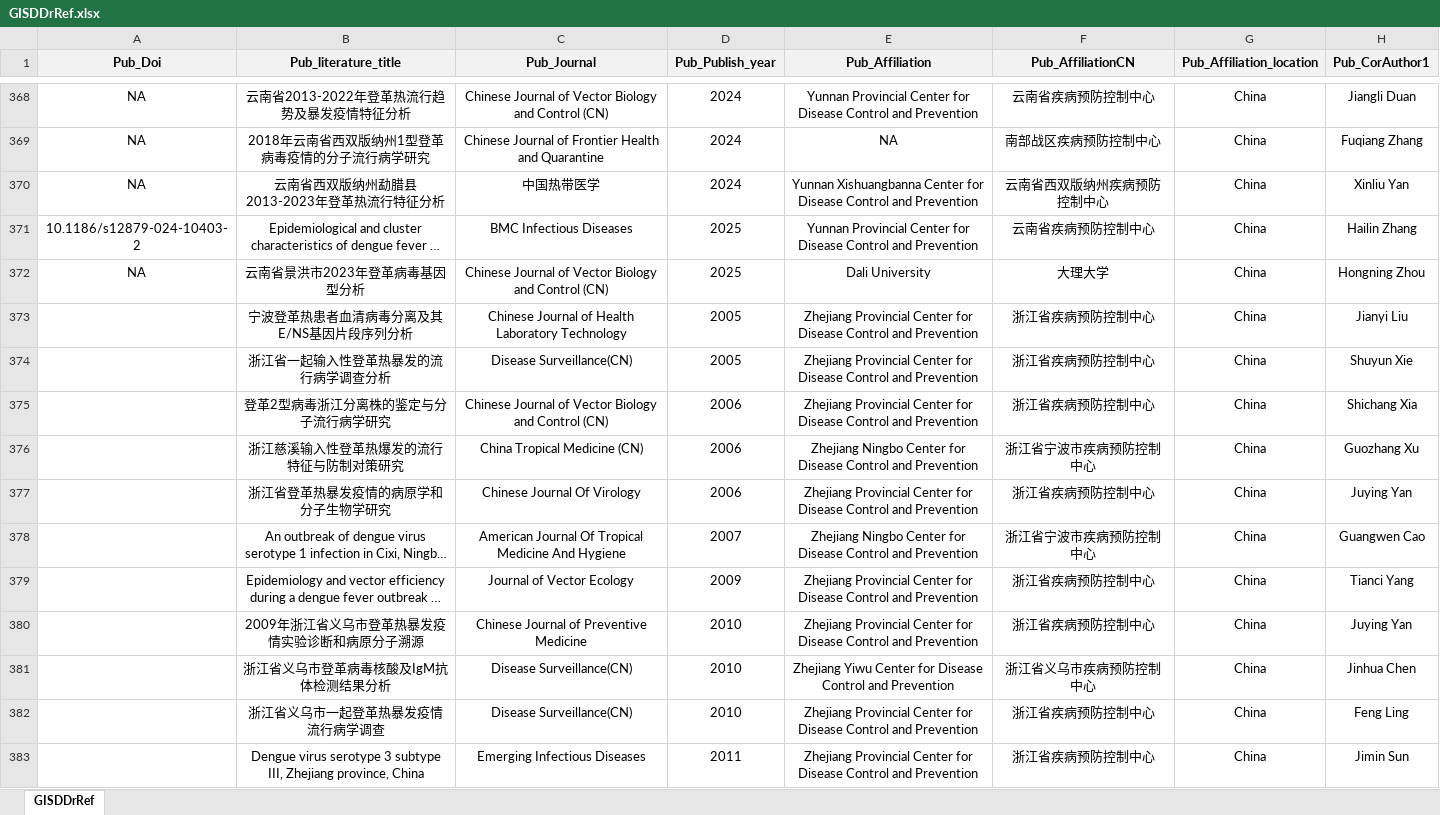
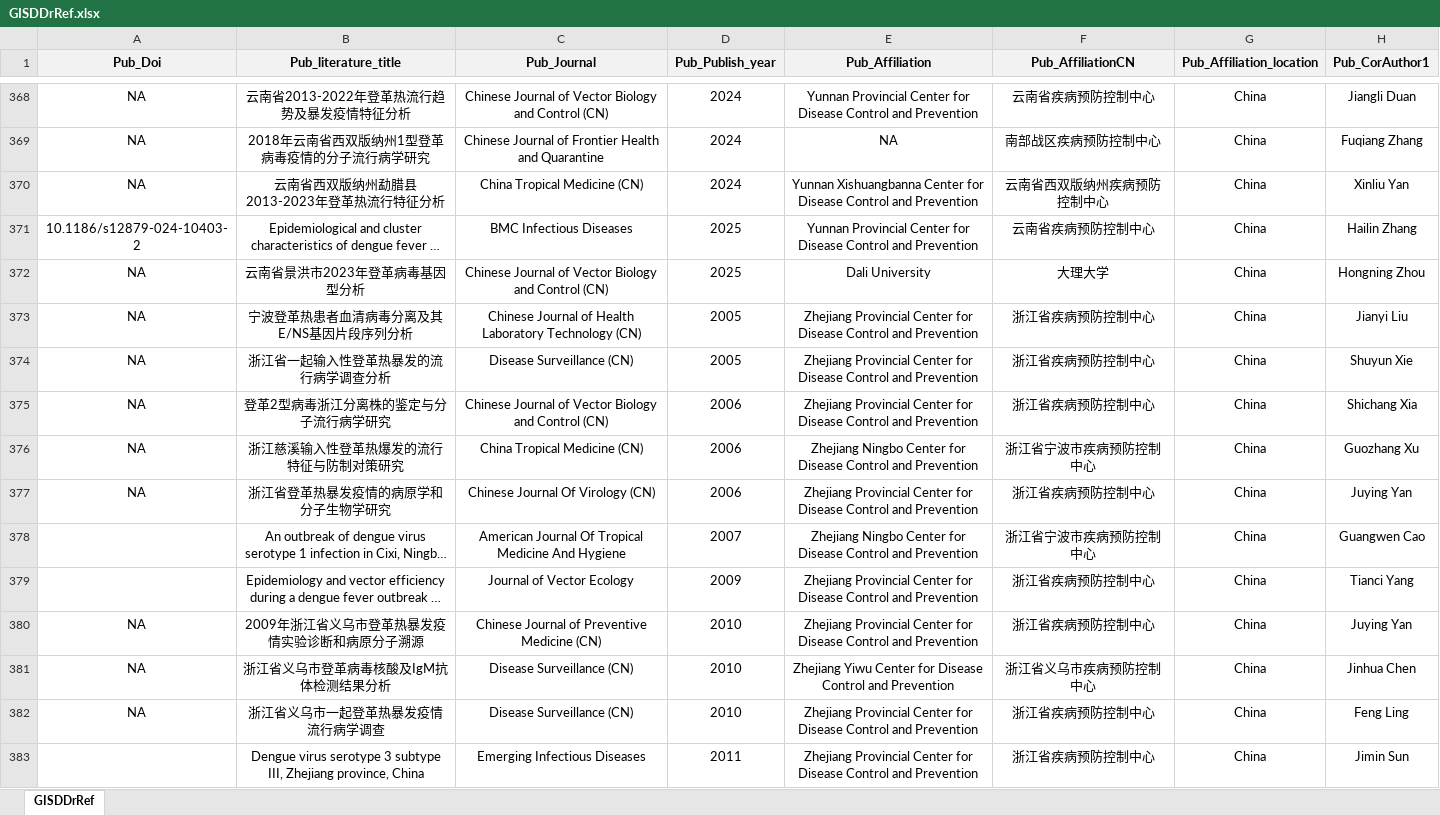
Before and after one commit to GuoXiang9399/GISDDrRef, an Excel workbook: Data/GISDDrRef.xlsx, sheet GISDDrRef, drawn as a sheet; only a part is shown, gaps mark what is left out; long unchanged cells end in …; values as stored, in another font and other column widths than the file's, no borders; the diff covers the shown part only; the diff names each change by its address in the sheet, - before the commit and + after, or states it on an @@ line.

Commit message:
Update GISDDrRef.xlsx

```diff
--- a/Data/GISDDrRef.xlsx (sheet GISDDrRef)
+++ b/Data/GISDDrRef.xlsx (sheet GISDDrRef)
-C370 (Pub_Journal): 中国热带医学
+C370 (Pub_Journal): China Tropical Medicine (CN)
-A373:A377 (Pub_Doi): (empty)
+A373:A377 (Pub_Doi): NA
-C373 (Pub_Journal): …Laboratory Technology
+C373 (Pub_Journal): …Laboratory Technology (CN)
-C374 (Pub_Journal): Disease Surveillance(CN)
+C374 (Pub_Journal): Disease Surveillance (CN)
-C377 (Pub_Journal): Chinese Journal Of Virology
+C377 (Pub_Journal): Chinese Journal Of Virology (CN)
-A380:A382 (Pub_Doi): (empty)
+A380:A382 (Pub_Doi): NA
-C380 (Pub_Journal): Chinese Journal of Preventive Medicine
+C380 (Pub_Journal): Chinese Journal of Preventive Medicine (CN)
-C381:C382 (Pub_Journal): Disease Surveillance(CN)
+C381:C382 (Pub_Journal): Disease Surveillance (CN)
```
Also changed, not shown: 122 edited cells elsewhere in this sheet.
